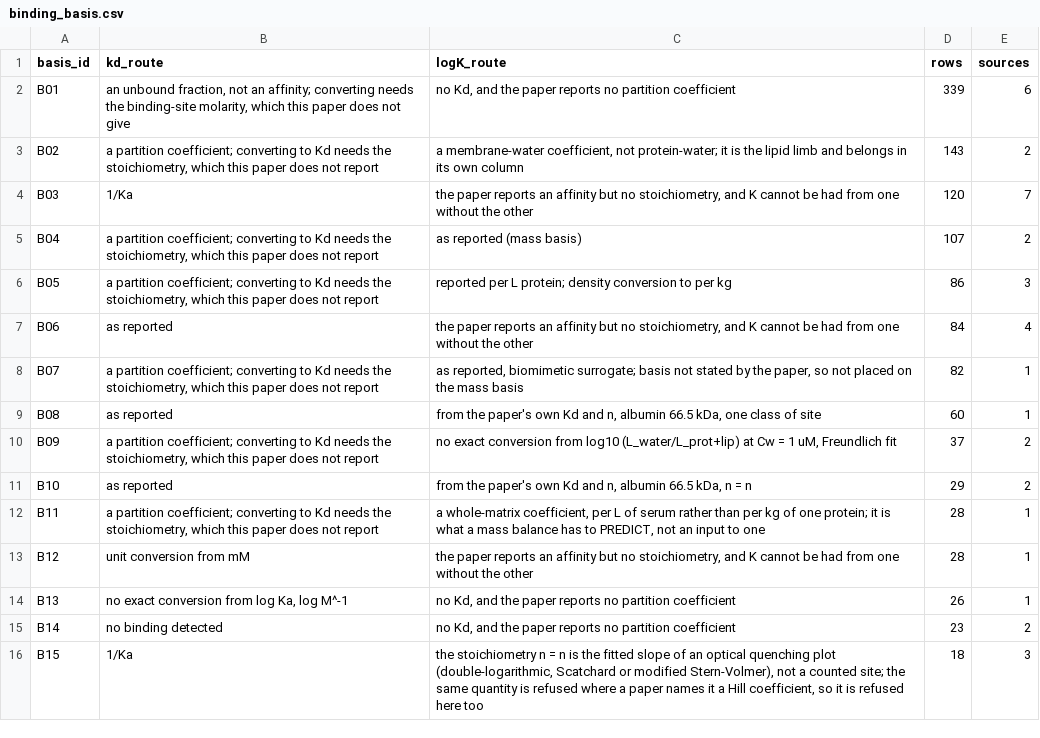
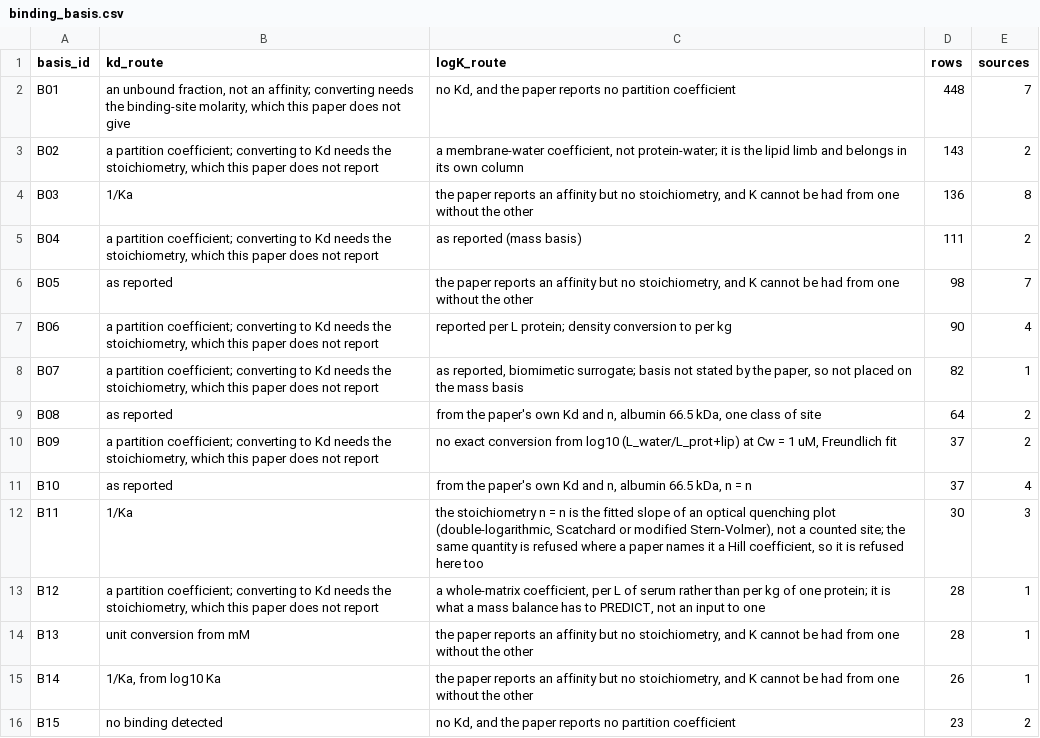
Before and after one commit to sdey17/pfas_tk, a CSV file: tk_review/db/combined/binding_basis.csv, drawn as a sheet; only a part is shown; the diff covers the shown part only.

```diff
--- a/tk_review/db/combined/binding_basis.csv
+++ b/tk_review/db/combined/binding_basis.csv
@@ -1,16 +1,16 @@
 basis_id,kd_route,logK_route,rows,sources
-B01,"an unbound fraction, not an affinity; converting needs the binding-site molarity, which this paper does not give","no Kd, and the paper reports no partition coefficient",339,6
+B01,"an unbound fraction, not an affinity; converting needs the binding-site molarity, which this paper does not give","no Kd, and the paper reports no partition coefficient",448,7
 B02,"a partition coefficient; converting to Kd needs the stoichiometry, which this paper does not report","a membrane-water coefficient, not protein-water; it is the lipid limb and belongs in its own column",143,2
-B03,1/Ka,"the paper reports an affinity but no stoichiometry, and K cannot be had from one without the other",120,7
-B04,"a partition coefficient; converting to Kd needs the stoichiometry, which this paper does not report",as reported (mass basis),107,2
-B05,"a partition coefficient; converting to Kd needs the stoichiometry, which this paper does not report",reported per L protein; density conversion to per kg,86,3
-B06,as reported,"the paper reports an affinity but no stoichiometry, and K cannot be had from one without the other",84,4
+B03,1/Ka,"the paper reports an affinity but no stoichiometry, and K cannot be had from one without the other",136,8
+B04,"a partition coefficient; converting to Kd needs the stoichiometry, which this paper does not report",as reported (mass basis),111,2
+B05,as reported,"the paper reports an affinity but no stoichiometry, and K cannot be had from one without the other",98,7
+B06,"a partition coefficient; converting to Kd needs the stoichiometry, which this paper does not report",reported per L protein; density conversion to per kg,90,4
 B07,"a partition coefficient; converting to Kd needs the stoichiometry, which this paper does not report","as reported, biomimetic surrogate; basis not stated by the paper, so not placed on the mass basis",82,1
-B08,as reported,"from the paper's own Kd and n, albumin 66.5 kDa, one class of site",60,1
+B08,as reported,"from the paper's own Kd and n, albumin 66.5 kDa, one class of site",64,2
 B09,"a partition coefficient; converting to Kd needs the stoichiometry, which this paper does not report","no exact conversion from log10 (L_water/L_prot+lip) at Cw = 1 uM, Freundlich fit",37,2
-B10,as reported,"from the paper's own Kd and n, albumin 66.5 kDa, n = n",29,2
-B11,"a partition coefficient; converting to Kd needs the stoichiometry, which this paper does not report","a whole-matrix coefficient, per L of serum rather than per kg of one protein; it is what a mass balance has to PREDICT, not an input to one",28,1
-B12,unit conversion from mM,"the paper reports an affinity but no stoichiometry, and K cannot be had from one without the other",28,1
-B13,"no exact conversion from log Ka, log M^-1","no Kd, and the paper reports no partition coefficient",26,1
-B14,no binding detected,"no Kd, and the paper reports no partition coefficient",23,2
-B15,1/Ka,"the stoichiometry n = n is the fitted slope of an optical quenching plot (double-logarithmic, Scatchard or modified Stern-Volmer), not a counted site; the same quantity is refused where a paper names it a Hill coefficient, so it is refused here too",18,3
+B10,as reported,"from the paper's own Kd and n, albumin 66.5 kDa, n = n",37,4
+B11,1/Ka,"the stoichiometry n = n is the fitted slope of an optical quenching plot (double-logarithmic, Scatchard or modified Stern-Volmer), not a counted site; the same quantity is refused where a paper names it a Hill coefficient, so it is refused here too",30,3
+B12,"a partition coefficient; converting to Kd needs the stoichiometry, which this paper does not report","a whole-matrix coefficient, per L of serum rather than per kg of one protein; it is what a mass balance has to PREDICT, not an input to one",28,1
+B13,unit conversion from mM,"the paper reports an affinity but no stoichiometry, and K cannot be had from one without the other",28,1
+B14,"1/Ka, from log10 Ka","the paper reports an affinity but no stoichiometry, and K cannot be had from one without the other",26,1
+B15,no binding detected,"no Kd, and the paper reports no partition coefficient",23,2
```
Also changed, not shown: 2 added rows and 45 edited cells elsewhere in this file, 2 other files.
